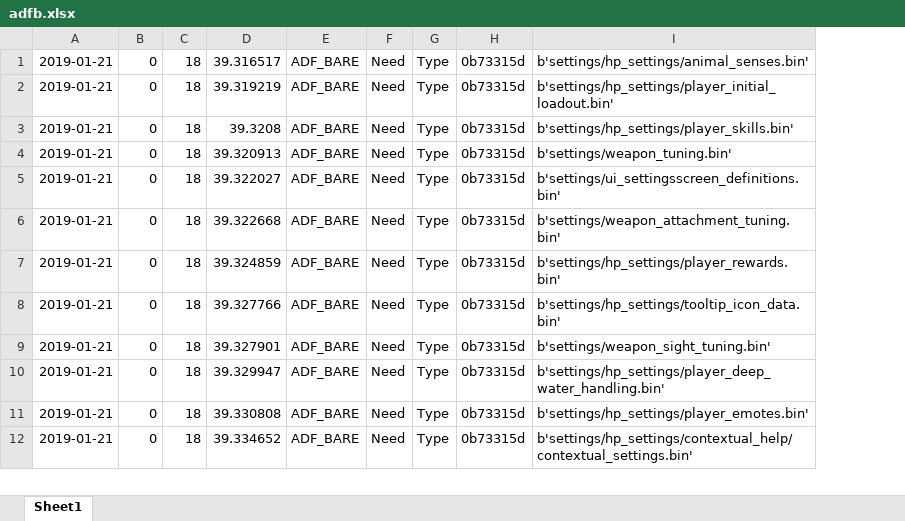
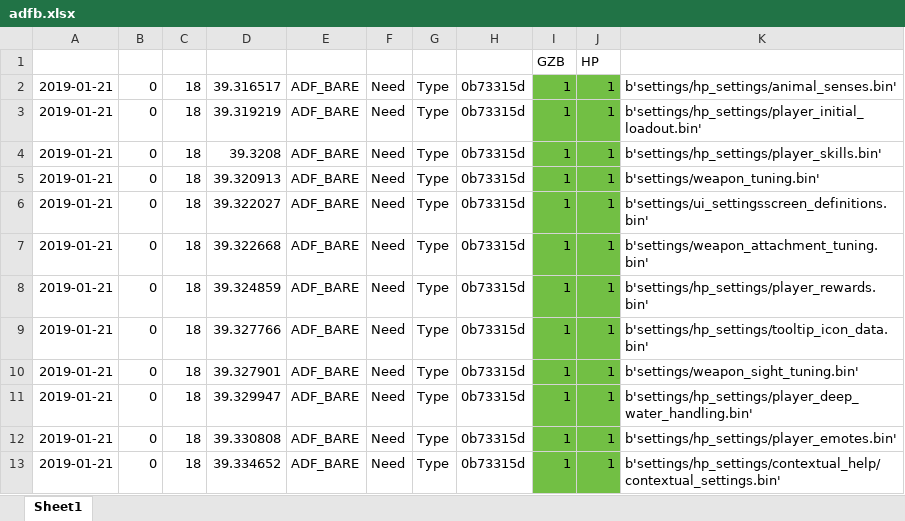
Before and after one commit to kk49/deca, an Excel workbook: docs/adfb.xlsx, sheet Sheet1, drawn as a sheet; only a part is shown; values as stored, in another font and other column widths than the file's, no borders; addresses are those after the commit; the diff names each change by its address in the sheet, - before the commit and + after, or states it on an @@ line.

```diff
--- a/docs/adfb.xlsx (sheet Sheet1)
+++ b/docs/adfb.xlsx (sheet Sheet1)
+column I, rows 2-13: all 1
+column J, rows 2-13: all 1
+row 1:  |  |  |  |  |  |  |  | GZB | HP
```
Also changed, not shown: 10 other files.
